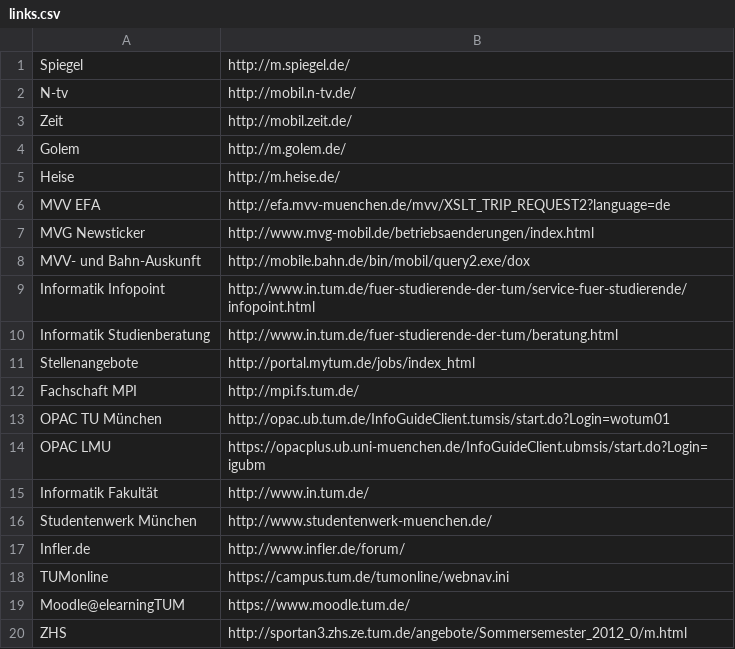
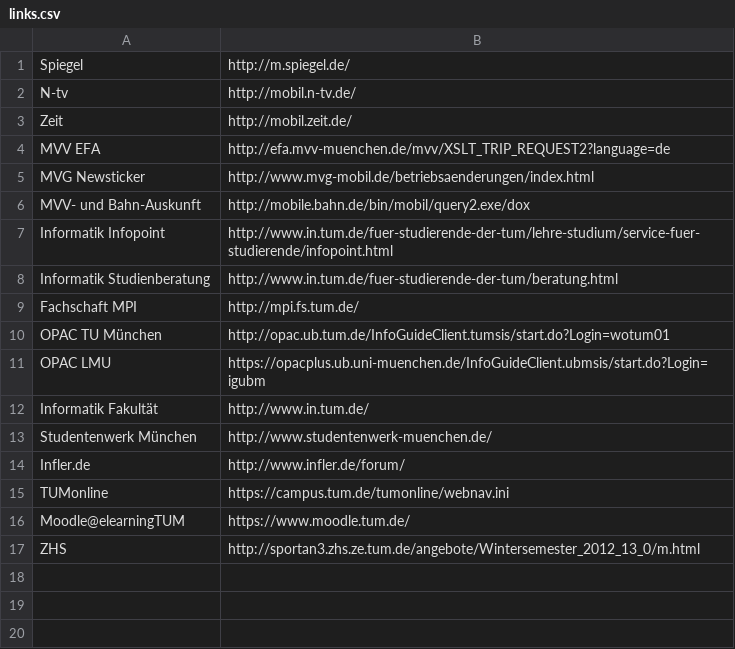
Before and after one commit to thbley/tum-campus, a CSV file: assets/links.csv, drawn as a sheet.

Commit message:
added new holidays, vacations, updated links

```diff
--- a/assets/links.csv
+++ b/assets/links.csv
@@ -3,4 +3,2 @@ N-tv;http://mobil.n-tv.de/
 Zeit;http://mobil.zeit.de/
-Golem;http://m.golem.de/
-Heise;http://m.heise.de/
 MVV EFA;http://efa.mvv-muenchen.de/mvv/XSLT_TRIP_REQUEST2?language=de
@@ -8,5 +6,4 @@ MVG Newsticker;http://www.mvg-mobil.de/betriebsaenderungen/index.html
 MVV- und Bahn-Auskunft;http://mobile.bahn.de/bin/mobil/query2.exe/dox
-Informatik Infopoint;http://www.in.tum.de/fuer-studierende-der-tum/service-fuer-studierende/infopoint.html
+Informatik Infopoint;http://www.in.tum.de/fuer-studierende-der-tum/lehre-studium/service-fuer-studierende/infopoint.html
 Informatik Studienberatung;http://www.in.tum.de/fuer-studierende-der-tum/beratung.html
-Stellenangebote;http://portal.mytum.de/jobs/index_html
 Fachschaft MPI;http://mpi.fs.tum.de/
@@ -19,2 +16,2 @@ TUMonline;https://campus.tum.de/tumonline/webnav.ini
 Moodle@elearningTUM;https://www.moodle.tum.de/
-ZHS;http://sportan3.zhs.ze.tum.de/angebote/Sommersemester_2012_0/m.html
+ZHS;http://sportan3.zhs.ze.tum.de/angebote/Wintersemester_2012_13_0/m.html
```
Also changed, not shown: assets/lectures_holidays.csv, 1 other file.
